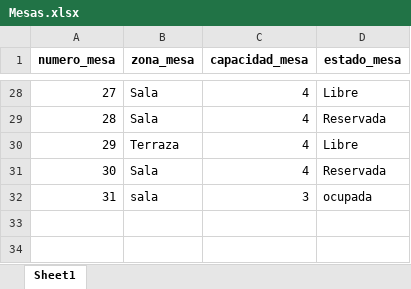
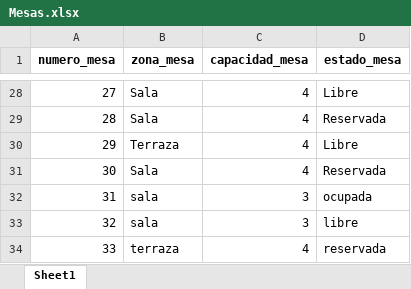
Before and after one commit to codeinftonystar003/RESTAURANT, an Excel workbook: Mesas.xlsx, sheet Sheet1, drawn as a sheet; only a part is shown, gaps mark what is left out; values as stored, in another font and other column widths than the file's, no borders; the diff names each change by its address in the sheet, - before the commit and + after, or states it on an @@ line.

```diff
--- a/Mesas.xlsx (sheet Sheet1)
+++ b/Mesas.xlsx (sheet Sheet1)
+row 33: 32 | sala | 3 | libre
+row 34: 33 | terraza | 4 | reservada
```
Also changed, not shown: Mozos.xlsx, 5 other files.
